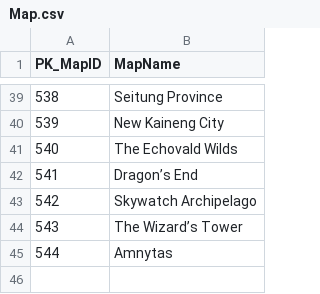
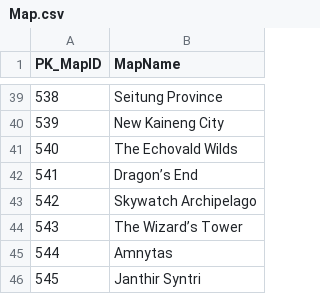
Before and after one commit to paigegoldhagen/starbower, a CSV file: src/main/resources/data/Map.csv, drawn as a sheet; only a part is shown, gaps mark what is left out.

```diff
--- a/src/main/resources/data/Map.csv
+++ b/src/main/resources/data/Map.csv
@@ -45 +45,2 @@ PK_MapID,MapName
 544,Amnytas
+545,Janthir Syntri
```
Also changed, not shown: src/main/resources/data/Category.csv, src/main/resources/data/DynamicEvent.csv, 37 other files.
